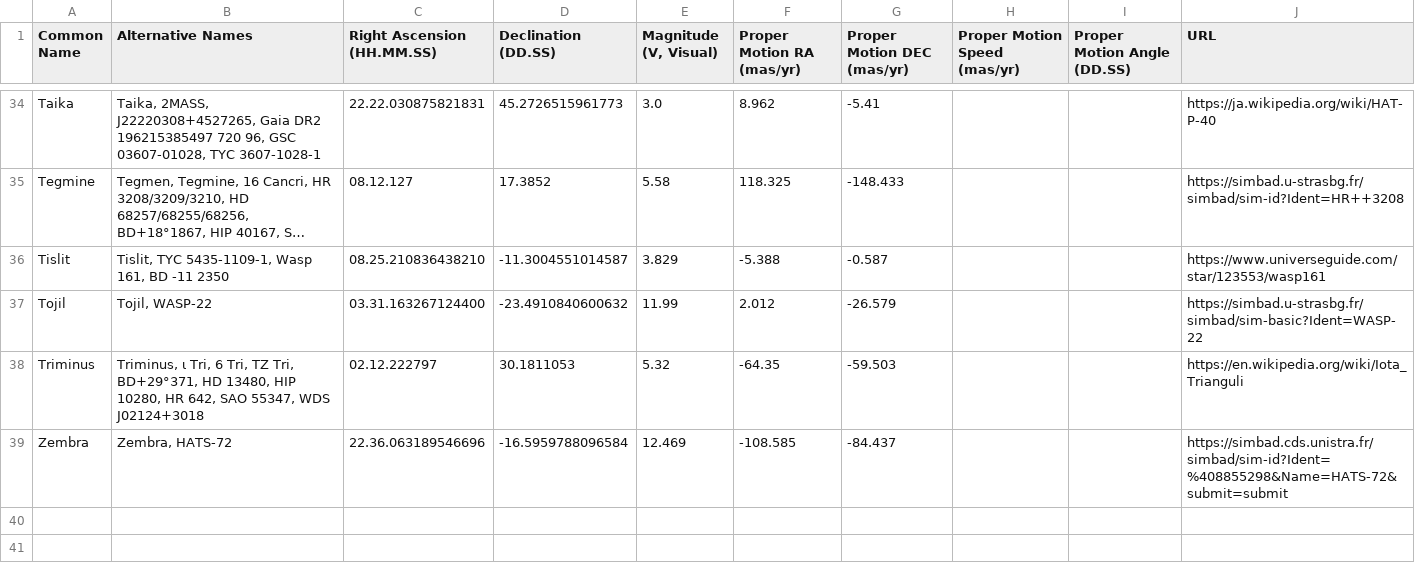
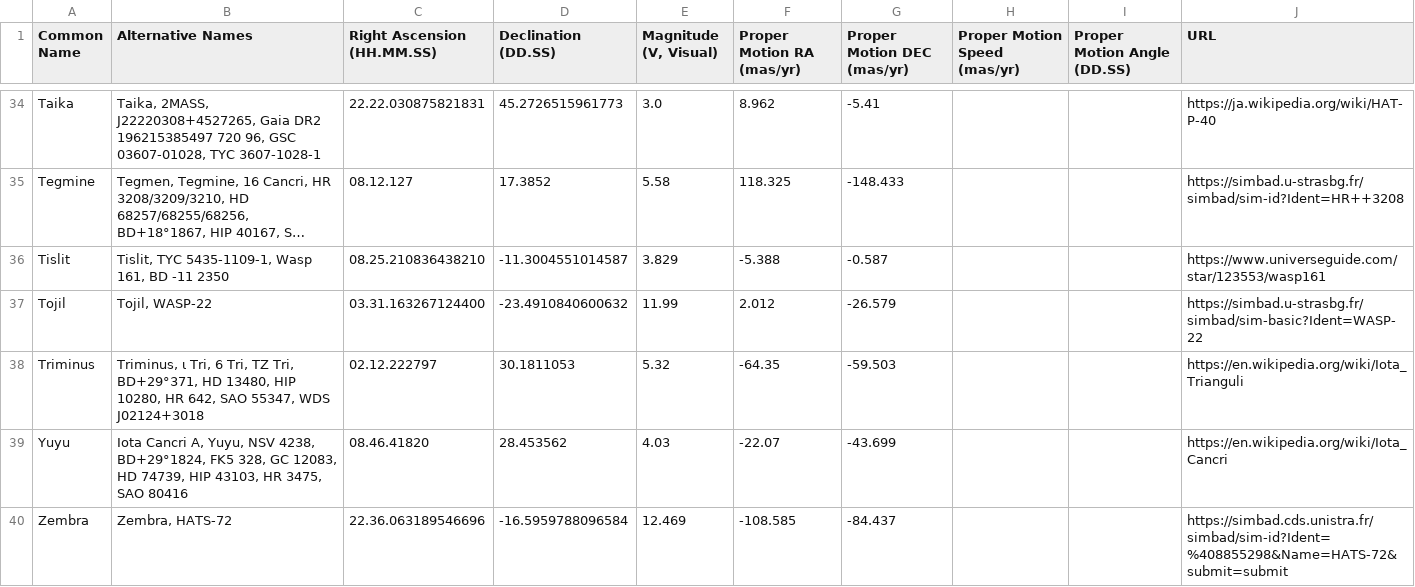
Before and after one commit to cyschneck/iau-star-names, a CSV file: data/0_missing_manual.csv, drawn as a sheet; only a part is shown, gaps mark what is left out; long unchanged cells end in …; the diff names each change by its address in the sheet, - before the commit and + after, or states it on an @@ line.

```diff
--- a/data/0_missing_manual.csv
+++ b/data/0_missing_manual.csv
+row 39: Yuyu | Iota Cancri A, Yuyu, NSV 4238, BD+29°1824, FK5 328, GC 12083, HD 74739, HIP 43103, HR 3475, SAO 80416 | 08.46.41820 | 28.453562 | 4.03 | -22.07 | -43.699 |  |  | https://en.wikipedia.org/wiki/Iota_Cancri
```
Also changed, not shown: data/0_backup_links.csv, data/2_inthesky_star_data.csv, 3 other files.
